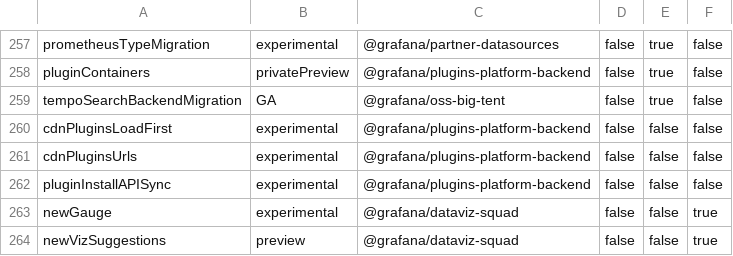
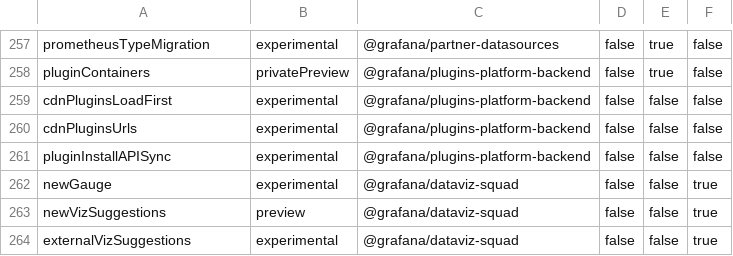
Before and after one commit to Arinashin3/grafana, a CSV file: pkg/services/featuremgmt/toggles_gen.csv, drawn as a sheet; only a part is shown, gaps mark what is left out; the shorter side is filled out with more unchanged rows; the diff names each change by its address in the sheet, - before the commit and + after, or states it on an @@ line.

Commit message:
Tempo: remove backend migration feature toggle (#116054)
* remove unused frontend code

* remove feature toggle definition

* fix tests

```diff
--- a/pkg/services/featuremgmt/toggles_gen.csv
+++ b/pkg/services/featuremgmt/toggles_gen.csv
-row 259: tempoSearchBackendMigration | GA | @grafana/oss-big-tent | false | true | false
```
Also changed, not shown: 7 other files.
